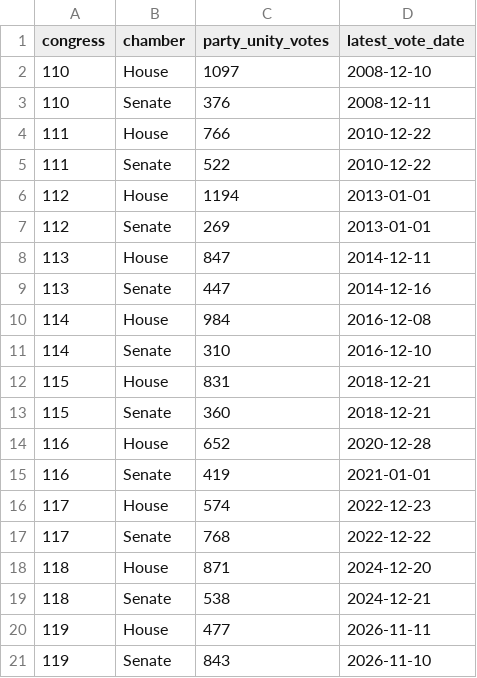
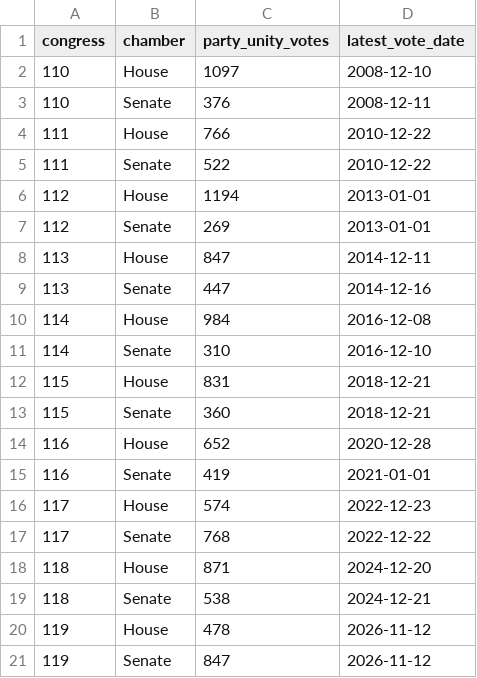
Before and after one commit to RendellRich/partycohesion, a CSV file: data/unity_summary.csv, drawn as a sheet.

```diff
--- a/data/unity_summary.csv
+++ b/data/unity_summary.csv
@@ -19,3 +19,3 @@ congress,chamber,party_unity_votes,latest_vote_date
 118,Senate,538,2024-12-21
-119,House,477,2026-11-11
-119,Senate,843,2026-11-10
+119,House,478,2026-11-12
+119,Senate,847,2026-11-12
```
Also changed, not shown: data/member_details.csv, data/members_processed.csv, 5 other files.
